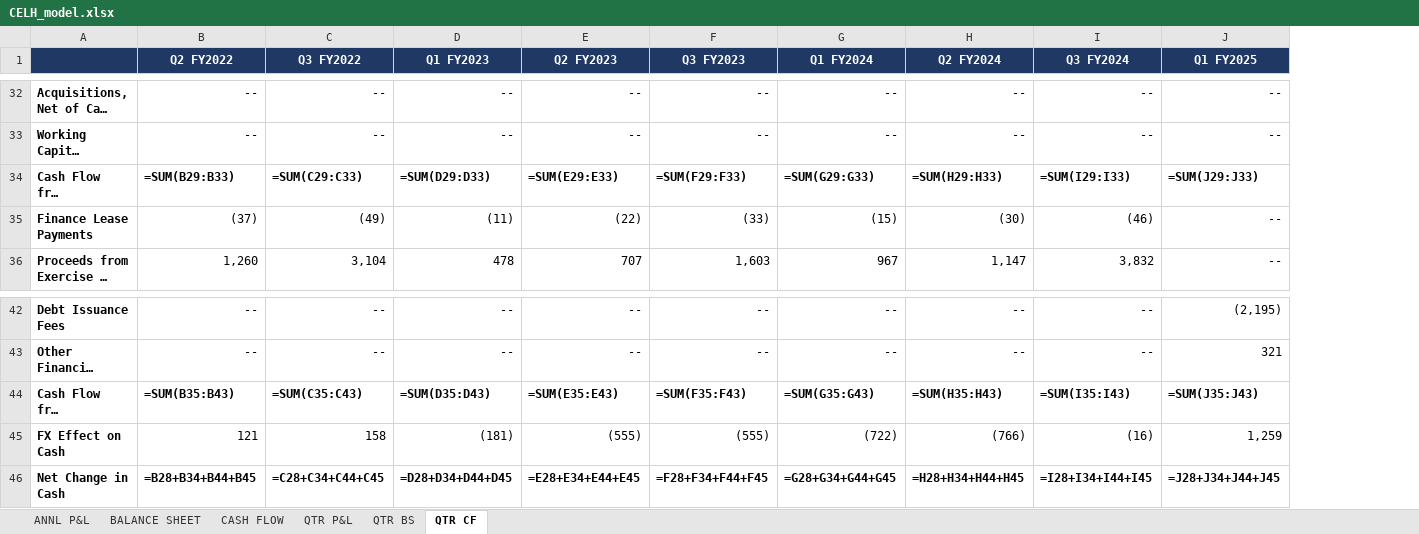
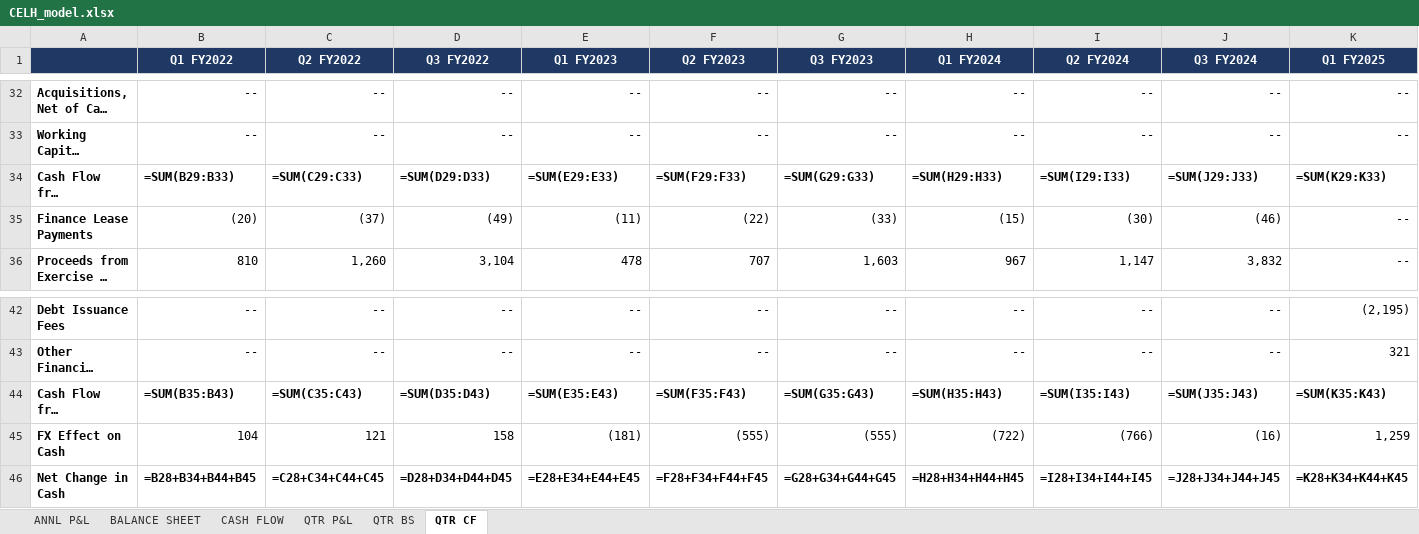
Before and after one commit to grodino12/grodino_brain, an Excel workbook: Knowledge/Model Schema/CELH/Model Output/CELH_model.xlsx, sheet QTR CF, drawn as a sheet; only a part is shown, gaps mark what is left out; long unchanged cells end in …; values as stored, in another font and other column widths than the file's, no borders; formulas without a stored value are shown as written; addresses are those after the commit; the diff covers the shown part only; the diff names each change by its address in the sheet, - before the commit and + after, or states it on an @@ line.

```diff
--- a/Knowledge/Model Schema/CELH/Model Output/CELH_model.xlsx (sheet QTR CF)
+++ b/Knowledge/Model Schema/CELH/Model Output/CELH_model.xlsx (sheet QTR CF)
+column B (Q1 FY2022), rows 32-36: -- | -- | =SUM(B29:B33) | (20) | 810; rows 42-46: -- | -- | =SUM(B35:B43) | 104 | =B28+B34+B44+B45
-C34 (Q2 FY2022): =SUM(B29:B33)
+C34 (Q2 FY2022): =SUM(C29:C33)
-D34 (Q3 FY2022): =SUM(C29:C33)
+D34 (Q3 FY2022): =SUM(D29:D33)
-E34 (Q1 FY2023): =SUM(D29:D33)
+E34 (Q1 FY2023): =SUM(E29:E33)
-F34 (Q2 FY2023): =SUM(E29:E33)
+F34 (Q2 FY2023): =SUM(F29:F33)
-G34 (Q3 FY2023): =SUM(F29:F33)
+G34 (Q3 FY2023): =SUM(G29:G33)
-H34 (Q1 FY2024): =SUM(G29:G33)
+H34 (Q1 FY2024): =SUM(H29:H33)
-I34 (Q2 FY2024): =SUM(H29:H33)
+I34 (Q2 FY2024): =SUM(I29:I33)
-J34 (Q3 FY2024): =SUM(I29:I33)
+J34 (Q3 FY2024): =SUM(J29:J33)
-K34 (Q1 FY2025): =SUM(J29:J33)
+K34 (Q1 FY2025): =SUM(K29:K33)
-C44 (Q2 FY2022): =SUM(B35:B43)
+C44 (Q2 FY2022): =SUM(C35:C43)
-D44 (Q3 FY2022): =SUM(C35:C43)
+D44 (Q3 FY2022): =SUM(D35:D43)
-E44 (Q1 FY2023): =SUM(D35:D43)
+E44 (Q1 FY2023): =SUM(E35:E43)
-F44 (Q2 FY2023): =SUM(E35:E43)
+F44 (Q2 FY2023): =SUM(F35:F43)
-G44 (Q3 FY2023): =SUM(F35:F43)
+G44 (Q3 FY2023): =SUM(G35:G43)
-H44 (Q1 FY2024): =SUM(G35:G43)
+H44 (Q1 FY2024): =SUM(H35:H43)
-I44 (Q2 FY2024): =SUM(H35:H43)
+I44 (Q2 FY2024): =SUM(I35:I43)
-J44 (Q3 FY2024): =SUM(I35:I43)
+J44 (Q3 FY2024): =SUM(J35:J43)
-K44 (Q1 FY2025): =SUM(J35:J43)
+K44 (Q1 FY2025): =SUM(K35:K43)
-C46 (Q2 FY2022): =B28+B34+B44+B45
+C46 (Q2 FY2022): =C28+C34+C44+C45
-D46 (Q3 FY2022): =C28+C34+C44+C45
+D46 (Q3 FY2022): =D28+D34+D44+D45
-E46 (Q1 FY2023): =D28+D34+D44+D45
+E46 (Q1 FY2023): =E28+E34+E44+E45
-F46 (Q2 FY2023): =E28+E34+E44+E45
+F46 (Q2 FY2023): =F28+F34+F44+F45
-G46 (Q3 FY2023): =F28+F34+F44+F45
+G46 (Q3 FY2023): =G28+G34+G44+G45
-H46 (Q1 FY2024): =G28+G34+G44+G45
+H46 (Q1 FY2024): =H28+H34+H44+H45
-I46 (Q2 FY2024): =H28+H34+H44+H45
+I46 (Q2 FY2024): =I28+I34+I44+I45
-J46 (Q3 FY2024): =I28+I34+I44+I45
+J46 (Q3 FY2024): =J28+J34+J44+J45
-K46 (Q1 FY2025): =J28+J34+J44+J45
+K46 (Q1 FY2025): =K28+K34+K44+K45
```
Also changed, not shown: 24 edited cells elsewhere in this sheet, sheet QTR BS, sheet QTR P&L, sheet ANNL P&L, 6 other files.
